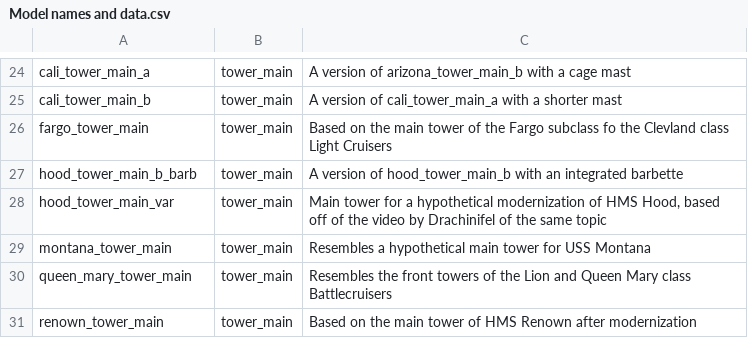
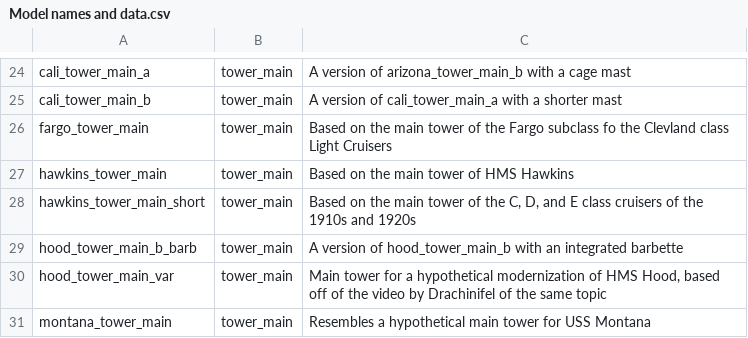
Before and after one commit to prontotorpedo/UAD-Model-Imports, a CSV file: models/Model names and data.csv, drawn as a sheet; only a part is shown, gaps mark what is left out; the shorter side is filled out with more unchanged rows.

Commit message:
Updated names and assets

```diff
--- a/models/Model names and data.csv
+++ b/models/Model names and data.csv
@@ -26,2 +26,4 @@ cali_tower_main_b,tower_main,A version of cali_tower_main_a with a shorter mast
 fargo_tower_main,tower_main,Based on the main tower of the Fargo subclass fo the Clevland class Light Cruisers
+hawkins_tower_main,tower_main,Based on the main tower of HMS Hawkins
+hawkins_tower_main_short,tower_main,"Based on the main tower of the C, D, and E class cruisers of the 1910s and 1920s"
 hood_tower_main_b_barb,tower_main,A version of hood_tower_main_b with an integrated barbette
```
Also changed, not shown: 12 other files.
